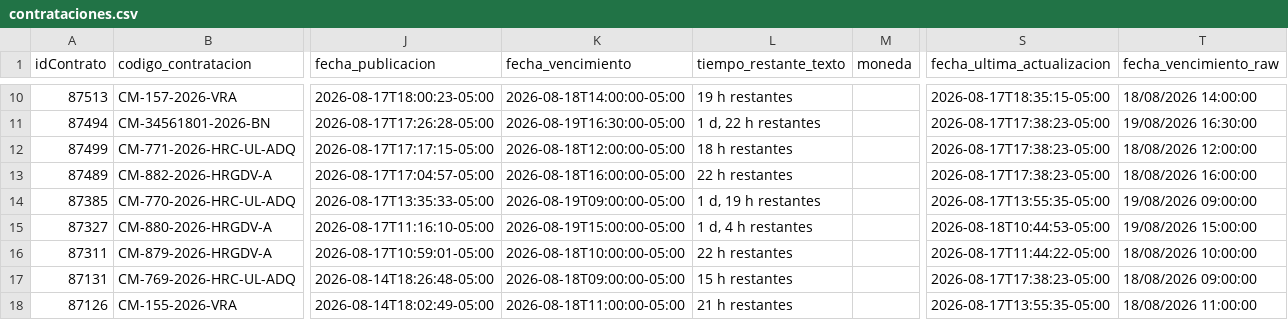
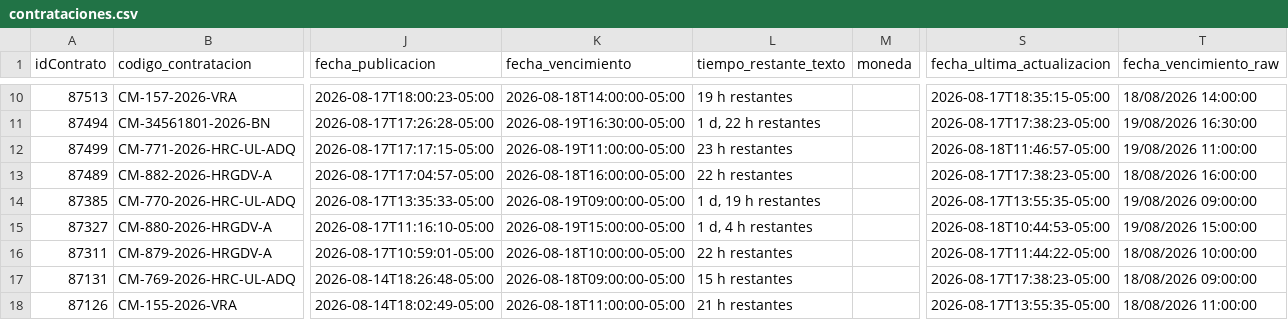
Before and after one commit to Natgato/monitor-seace-cusco, a CSV file: data/contrataciones.csv, drawn as a sheet; only a part is shown, gaps mark what is left out; the diff names each change by its address in the sheet, - before the commit and + after, or states it on an @@ line.

```diff
--- a/data/contrataciones.csv
+++ b/data/contrataciones.csv
-K12 (fecha_vencimiento): 2026-08-18T12:00:00-05:00
+K12 (fecha_vencimiento): 2026-08-19T11:00:00-05:00
-L12 (tiempo_restante_texto): 18 h restantes
+L12 (tiempo_restante_texto): 23 h restantes
-S12 (fecha_ultima_actualizacion): 2026-08-17T17:38:23-05:00
+S12 (fecha_ultima_actualizacion): 2026-08-18T11:46:57-05:00
-T12 (fecha_vencimiento_raw): 18/08/2026 12:00:00
+T12 (fecha_vencimiento_raw): 19/08/2026 11:00:00
```
Also changed, not shown: data/items.csv, 1 other file.
